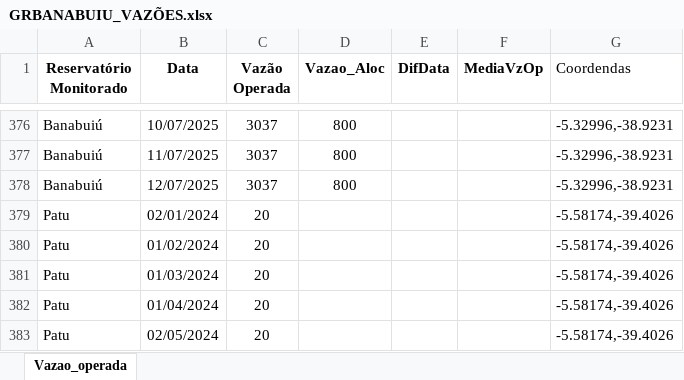
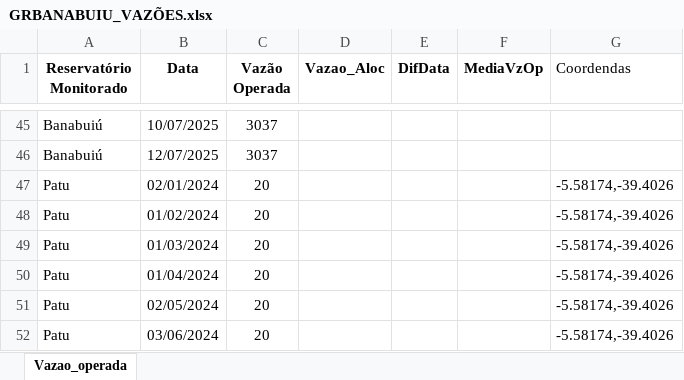
Before and after one commit to pauloqxm/paineis, an Excel workbook: GRBANABUIU_VAZÕES.xlsx, sheet Vazao_operada, drawn as a sheet; only a part is shown, gaps mark what is left out; the shorter side is filled out with more unchanged rows; values as stored, in another font and other column widths than the file's, no borders; charts and pictures not drawn; removed rows and columns are numbered as before the commit, all else as after; the diff covers the shown part only; the diff names each change by its address in the sheet, - before the commit and + after, or states it on an @@ line.

```diff
--- a/GRBANABUIU_VAZÕES.xlsx (sheet Vazao_operada)
+++ b/GRBANABUIU_VAZÕES.xlsx (sheet Vazao_operada)
-D45 (Vazao_Aloc): 800
+D45 (Vazao_Aloc): (empty)
-G45 (Coordendas): -5.32996,-38.9231
+G45 (Coordendas): (empty)
-row 377: Banabuiú | 11/07/2025 | 3037 | 800 |  |  | -5.32996,-38.9231
-D46 (Vazao_Aloc): 800
+D46 (Vazao_Aloc): (empty)
-G46 (Coordendas): -5.32996,-38.9231
+G46 (Coordendas): (empty)
```
Also changed, not shown: 331 removed rows elsewhere in this sheet.
